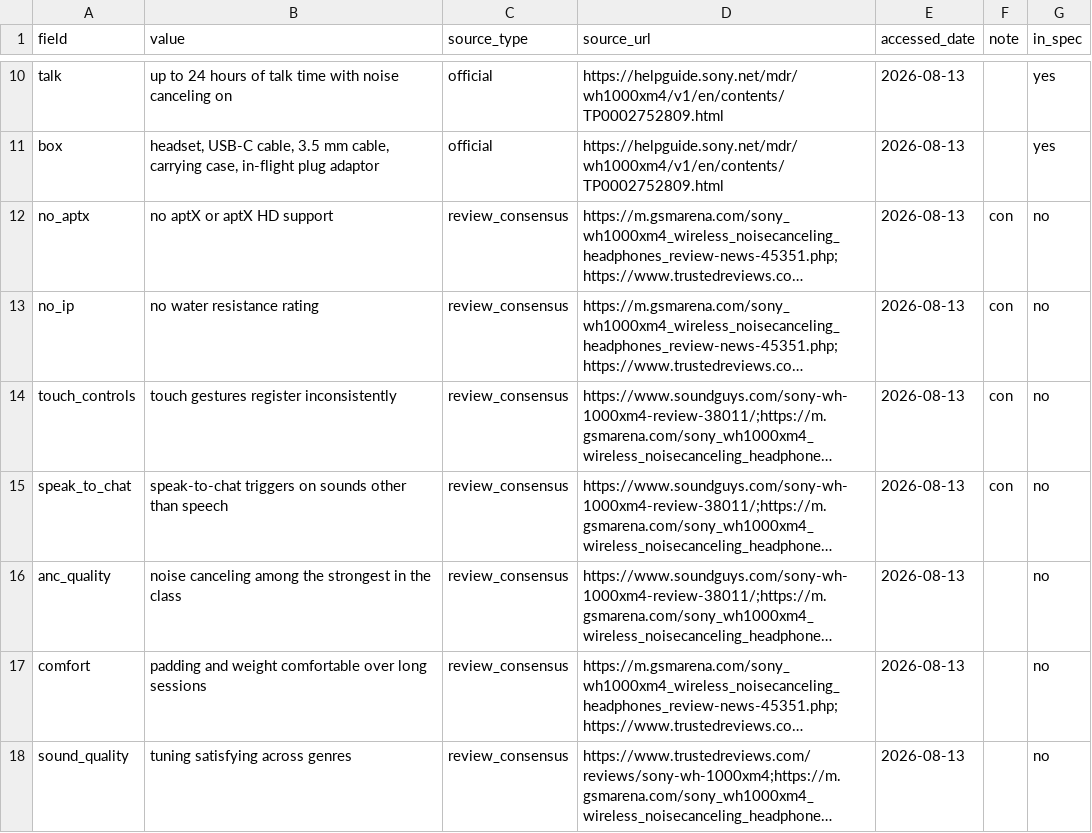
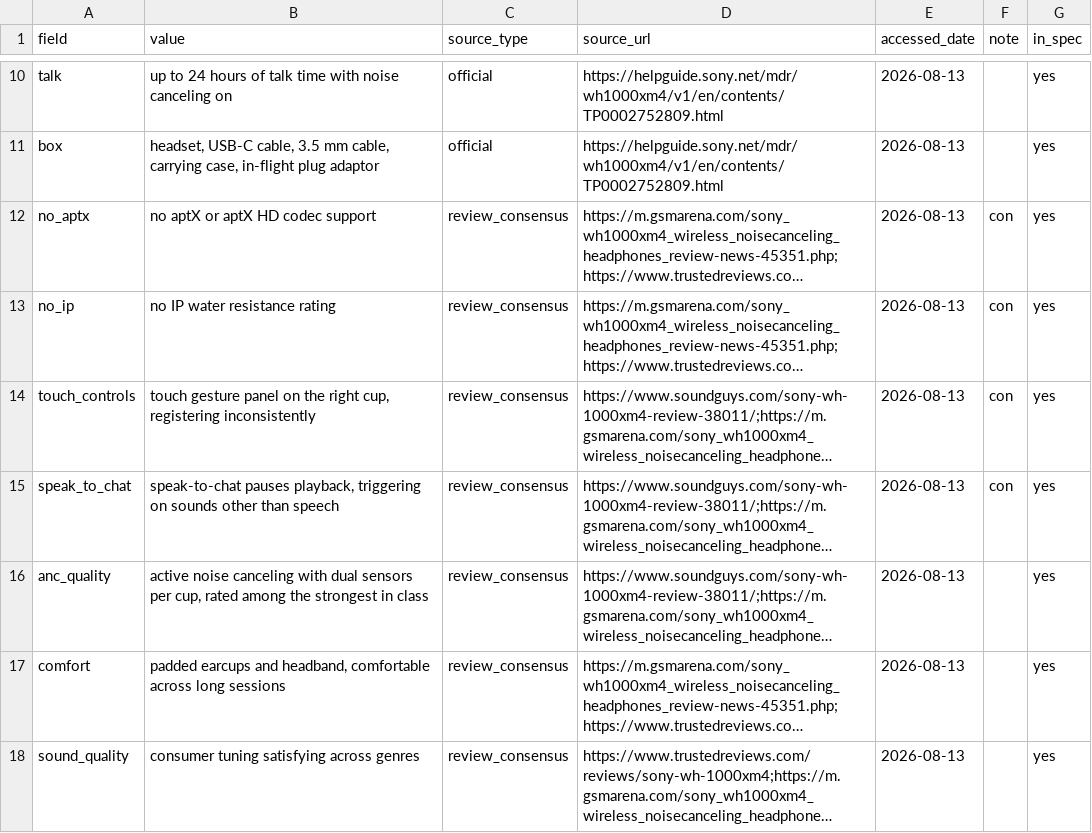
Before and after one commit to cracrazjf/EaseofRetrieval, a CSV file: data/raw/items/c12_headphones_real/facts.csv, drawn as a sheet; only a part is shown, gaps mark what is left out; long unchanged cells end in …; the diff names each change by its address in the sheet, - before the commit and + after, or states it on an @@ line.

```diff
--- a/data/raw/items/c12_headphones_real/facts.csv
+++ b/data/raw/items/c12_headphones_real/facts.csv
-B12 (value): no aptX or aptX HD support
+B12 (value): no aptX or aptX HD codec support
-G12:G18 (in_spec): no
+G12:G18 (in_spec): yes
-B13 (value): no water resistance rating
+B13 (value): no IP water resistance rating
-B14 (value): touch gestures register inconsistently
+B14 (value): touch gesture panel on the right cup, registering inconsistently
-B15 (value): speak-to-chat triggers on sounds…
+B15 (value): speak-to-chat pauses playback, triggering on sounds…
-B16 (value): noise canceling among the strongest in the class
+B16 (value): active noise canceling with dual sensors per cup, rated among the strongest in class
-B17 (value): padding and weight comfortable over long sessions
+B17 (value): padded earcups and headband, comfortable across long sessions
-B18 (value): tuning satisfying across genres
+B18 (value): consumer tuning satisfying across genres
```
Also changed, not shown: data/raw/items/c12_headphones_fict/facts.csv, data/raw/items/c13_ereader_real/facts.csv, 24 other files.
